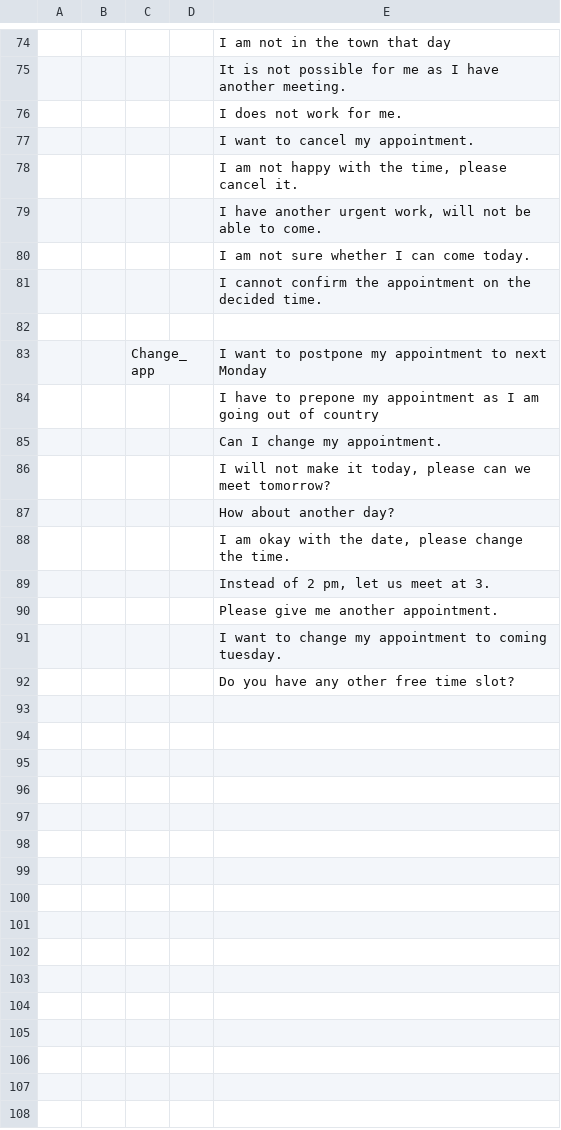
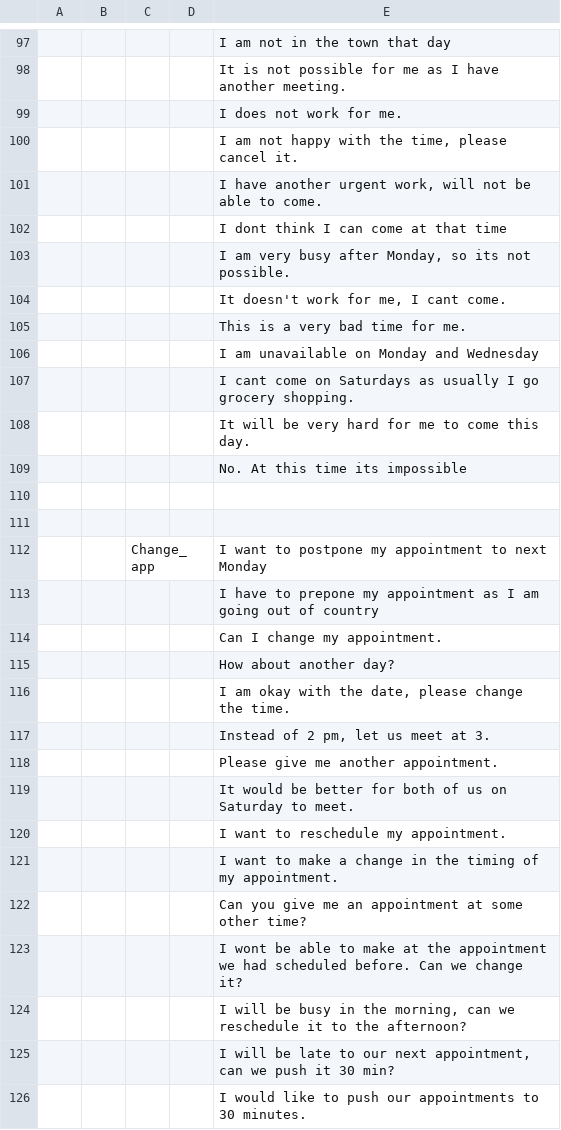
Before and after one commit to mindgarage/Ovation, a CSV file: tools/intent_dataset.csv, drawn as a sheet; only a part is shown, gaps mark what is left out; removed rows and columns are numbered as before the commit, all else as after; the diff covers the shown part only; the diff names each change by its address in the sheet, - before the commit and + after, or states it on an @@ line.

```diff
--- a/tools/intent_dataset.csv
+++ b/tools/intent_dataset.csv
-row 77:  |  |  |  | I want to cancel my appointment.
-E102: I am not sure whether I can come today.
+E102: I dont think I can come at that time
-E103: I cannot confirm the appointment on the decided time.
+E103: I am very busy after Monday, so its not possible.
+row 104:  |  |  |  | It doesn't work for me, I cant come.
+row 105:  |  |  |  | This is a very bad time for me.
+row 106:  |  |  |  | I am unavailable on Monday and Wednesday
+row 107:  |  |  |  | I cant come on Saturdays as usually I go grocery shopping.
+row 108:  |  |  |  | It will be very hard for me to come this day.
+row 109:  |  |  |  | No. At this time its impossible
+row 110: (empty)
-row 86:  |  |  |  | I will not make it today, please can we meet tomorrow?
-E119: I want to change my appointment to coming tuesday.
+E119: It would be better for both of us on Saturday to meet.
-E120: Do you have any other free time slot?
+E120: I want to reschedule my appointment.
+row 121:  |  |  |  | I want to make a change in the timing of my appointment.
+row 122:  |  |  |  | Can you give me an appointment at some other time?
+row 123:  |  |  |  | I wont be able to make at the appointment we had scheduled before. Can we change it?
+row 124:  |  |  |  | I will be busy in the morning, can we reschedule it to the afternoon?
+row 125:  |  |  |  | I will be late to our next appointment, can we push it 30 min?
+row 126:  |  |  |  | I would like to push our appointments to 30 minutes.
```
Also changed, not shown: 35 added rows, 12 removed rows and 20 edited cells elsewhere in this file, 12 other files.
